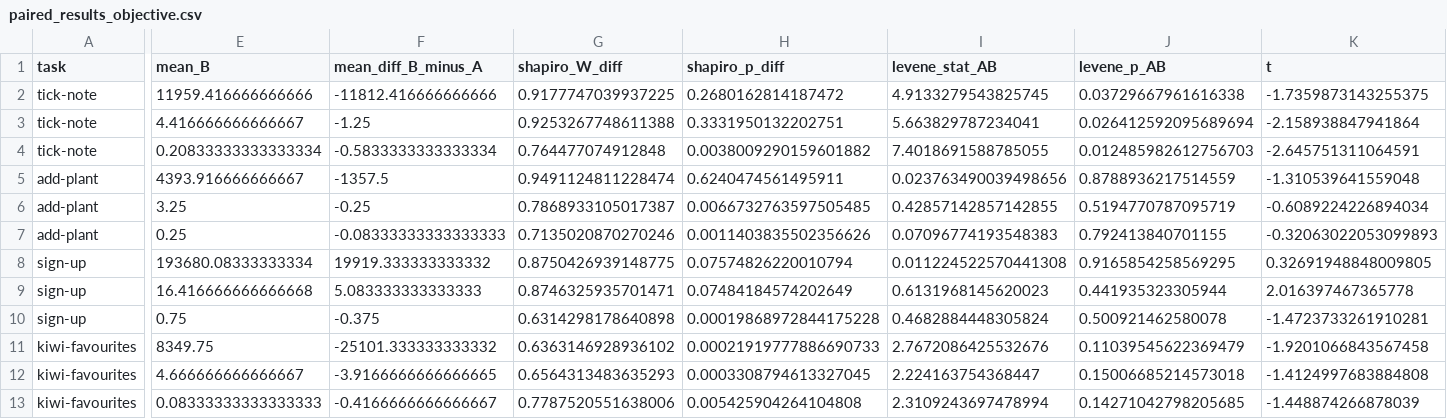
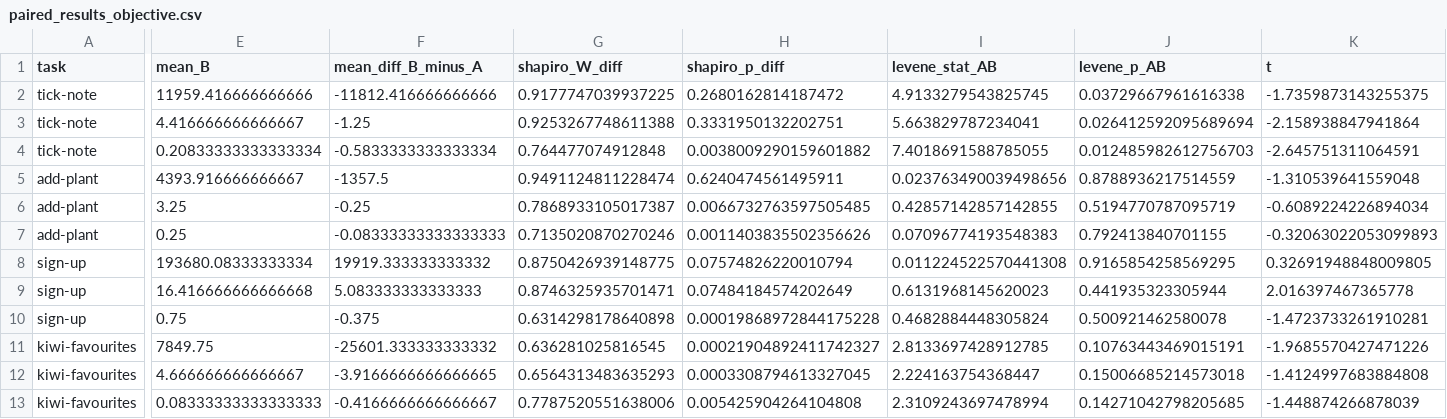
Before and after one commit to berrakkilic/UIPraktikum, a CSV file: ab_outputs_objective/paired_results_objective.csv, drawn as a sheet; only a part is shown, gaps mark what is left out; the diff covers the shown part only; the diff names each change by its address in the sheet, - before the commit and + after, or states it on an @@ line.

```diff
--- a/ab_outputs_objective/paired_results_objective.csv
+++ b/ab_outputs_objective/paired_results_objective.csv
-E11 (mean_B): 8349.75
+E11 (mean_B): 7849.75
-F11 (mean_diff_B_minus_A): -25101.333333333332
+F11 (mean_diff_B_minus_A): -25601.333333333332
-G11 (shapiro_W_diff): 0.6363146928936102
+G11 (shapiro_W_diff): 0.636281025816545
-H11 (shapiro_p_diff): 0.00021919777886690733
+H11 (shapiro_p_diff): 0.00021904892411742327
-I11 (levene_stat_AB): 2.7672086425532676
+I11 (levene_stat_AB): 2.8133697428912785
-J11 (levene_p_AB): 0.11039545622369479
+J11 (levene_p_AB): 0.10763443469015191
-K11 (t): -1.9201066843567458
+K11 (t): -1.9685570427471226
```
Also changed, not shown: 4 edited cells elsewhere in this file, kiwi-favourites.csv, 2 other files.
